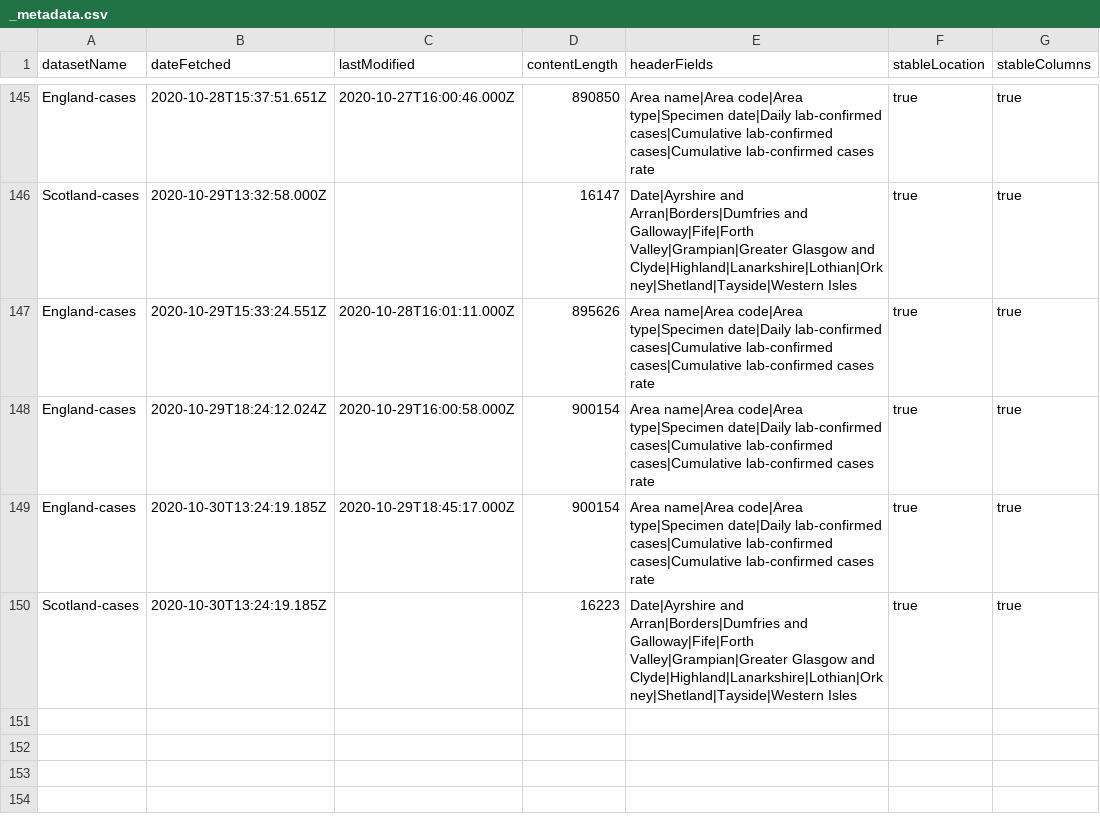
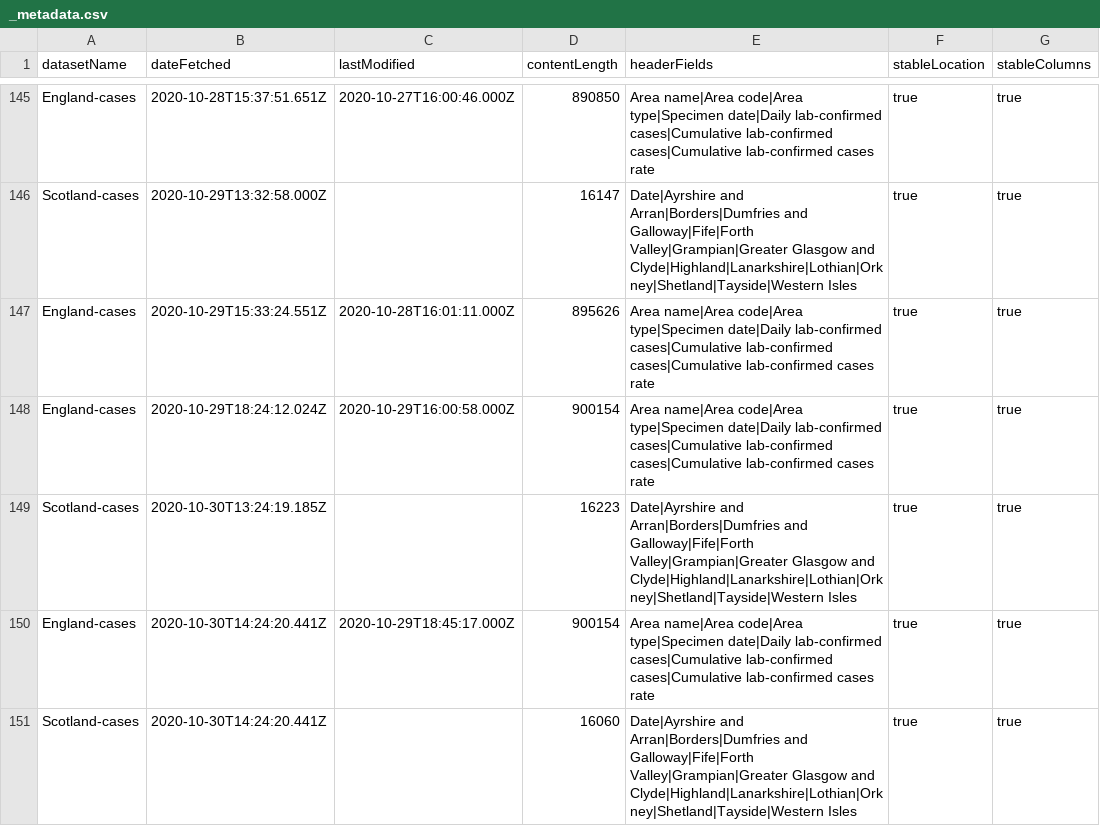
Before and after one commit to odileeds/covid-19-uk-datasets, a CSV file: data/_metadata.csv, drawn as a sheet; only a part is shown, gaps mark what is left out.

```diff
--- a/data/_metadata.csv
+++ b/data/_metadata.csv
@@ -148,3 +148,4 @@
 "England-cases","2020-10-29T18:24:12.024Z","2020-10-29T16:00:58.000Z","900154","Area name|Area code|Area type|Specimen date|Daily lab-confirmed cases|Cumulative lab-confirmed cases|Cumulative lab-confirmed cases rate","true","true"
-"England-cases","2020-10-30T13:24:19.185Z","2020-10-29T18:45:17.000Z","900154","Area name|Area code|Area type|Specimen date|Daily lab-confirmed cases|Cumulative lab-confirmed cases|Cumulative lab-confirmed cases rate","true","true"
 "Scotland-cases","2020-10-30T13:24:19.185Z",,"16223","Date|Ayrshire and Arran|Borders|Dumfries and Galloway|Fife|Forth Valley|Grampian|Greater Glasgow and Clyde|Highland|Lanarkshire|Lothian|Orkney|Shetland|Tayside|Western Isles","true","true"
+"England-cases","2020-10-30T14:24:20.441Z","2020-10-29T18:45:17.000Z","900154","Area name|Area code|Area type|Specimen date|Daily lab-confirmed cases|Cumulative lab-confirmed cases|Cumulative lab-confirmed cases rate","true","true"
+"Scotland-cases","2020-10-30T14:24:20.441Z",,"16060","Date|Ayrshire and Arran|Borders|Dumfries and Galloway|Fife|Forth Valley|Grampian|Greater Glasgow and Clyde|Highland|Lanarkshire|Lothian|Orkney|Shetland|Tayside|Western Isles","true","true"
```
Also changed, not shown: data/scotland-cases.csv.
